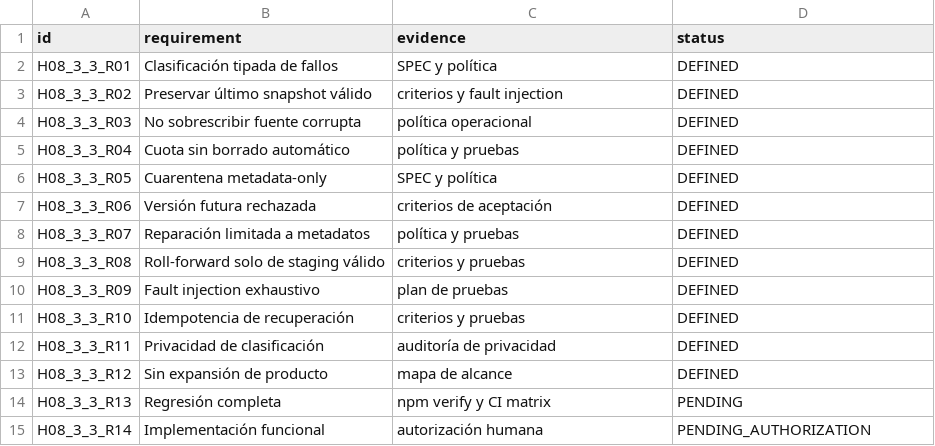
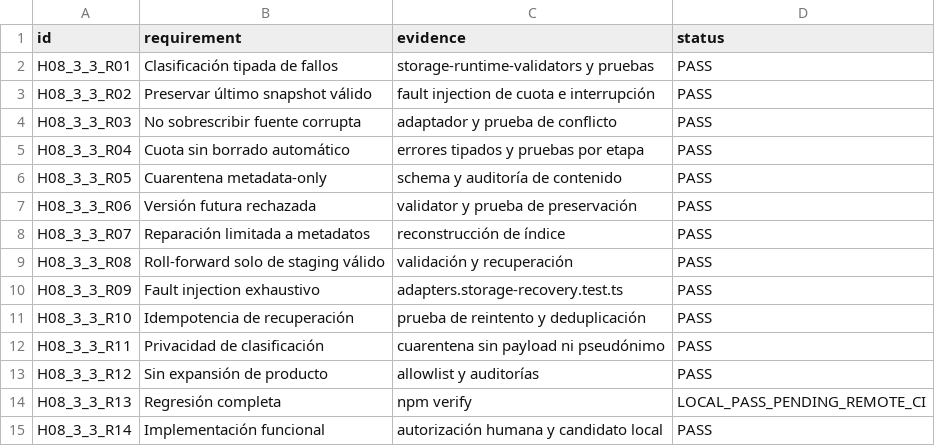
Before and after one commit to ricardojuanmorales/ai-storylab-1, a CSV file: 02_ARQUITECTURA_Y_DISENO_DEL_ECOSISTEMA/Arquitectura_Tecnica_Referencia/H08_3_3_Corrupcion_Cuota_Recuperacion/Matriz_Trazabilidad_H08_3_3.csv, drawn as a sheet.

Commit message:
Implementa H08-3.3 corrupción, cuota y recuperación

```diff
--- a/02_ARQUITECTURA_Y_DISENO_DEL_ECOSISTEMA/Arquitectura_Tecnica_Referencia/H08_3_3_Corrupcion_Cuota_Recuperacion/Matriz_Trazabilidad_H08_3_3.csv
+++ b/02_ARQUITECTURA_Y_DISENO_DEL_ECOSISTEMA/Arquitectura_Tecnica_Referencia/H08_3_3_Corrupcion_Cuota_Recuperacion/Matriz_Trazabilidad_H08_3_3.csv
@@ -1,15 +1,15 @@
 id,requirement,evidence,status
-H08_3_3_R01,Clasificación tipada de fallos,SPEC y política,DEFINED
-H08_3_3_R02,Preservar último snapshot válido,criterios y fault injection,DEFINED
-H08_3_3_R03,No sobrescribir fuente corrupta,política operacional,DEFINED
-H08_3_3_R04,Cuota sin borrado automático,política y pruebas,DEFINED
-H08_3_3_R05,Cuarentena metadata-only,SPEC y política,DEFINED
-H08_3_3_R06,Versión futura rechazada,criterios de aceptación,DEFINED
-H08_3_3_R07,Reparación limitada a metadatos,política y pruebas,DEFINED
-H08_3_3_R08,Roll-forward solo de staging válido,criterios y pruebas,DEFINED
-H08_3_3_R09,Fault injection exhaustivo,plan de pruebas,DEFINED
-H08_3_3_R10,Idempotencia de recuperación,criterios y pruebas,DEFINED
-H08_3_3_R11,Privacidad de clasificación,auditoría de privacidad,DEFINED
-H08_3_3_R12,Sin expansión de producto,mapa de alcance,DEFINED
-H08_3_3_R13,Regresión completa,npm verify y CI matrix,PENDING
-H08_3_3_R14,Implementación funcional,autorización humana,PENDING_AUTHORIZATION
+H08_3_3_R01,Clasificación tipada de fallos,storage-runtime-validators y pruebas,PASS
+H08_3_3_R02,Preservar último snapshot válido,fault injection de cuota e interrupción,PASS
+H08_3_3_R03,No sobrescribir fuente corrupta,adaptador y prueba de conflicto,PASS
+H08_3_3_R04,Cuota sin borrado automático,errores tipados y pruebas por etapa,PASS
+H08_3_3_R05,Cuarentena metadata-only,schema y auditoría de contenido,PASS
+H08_3_3_R06,Versión futura rechazada,validator y prueba de preservación,PASS
+H08_3_3_R07,Reparación limitada a metadatos,reconstrucción de índice,PASS
+H08_3_3_R08,Roll-forward solo de staging válido,validación y recuperación,PASS
+H08_3_3_R09,Fault injection exhaustivo,adapters.storage-recovery.test.ts,PASS
+H08_3_3_R10,Idempotencia de recuperación,prueba de reintento y deduplicación,PASS
+H08_3_3_R11,Privacidad de clasificación,cuarentena sin payload ni pseudónimo,PASS
+H08_3_3_R12,Sin expansión de producto,allowlist y auditorías,PASS
+H08_3_3_R13,Regresión completa,npm verify,LOCAL_PASS_PENDING_REMOTE_CI
+H08_3_3_R14,Implementación funcional,autorización humana y candidato local,PASS
```
Also changed, not shown: 16 other files.
